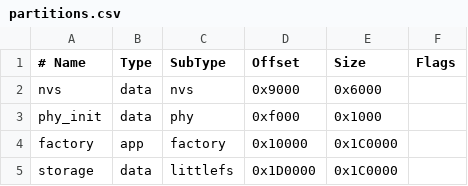
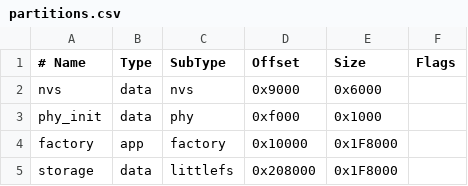
Before and after one commit to HabitatMap/AirbeamMiniFirmware, a CSV file: partitions.csv, drawn as a sheet.

```diff
--- a/partitions.csv
+++ b/partitions.csv
@@ -3,3 +3,3 @@ nvs,       data, nvs,      0x9000,   0x6000,
 phy_init,  data, phy,      0xf000,   0x1000,
-factory,   app,  factory,  0x10000,  0x1C0000,
-storage,   data, littlefs,   0x1D0000, 0x1C0000,
+factory,   app,  factory,  0x10000,  0x1F8000,
+storage,   data, littlefs,   0x208000, 0x1F8000,
```
Also changed, not shown: 17 other files.
